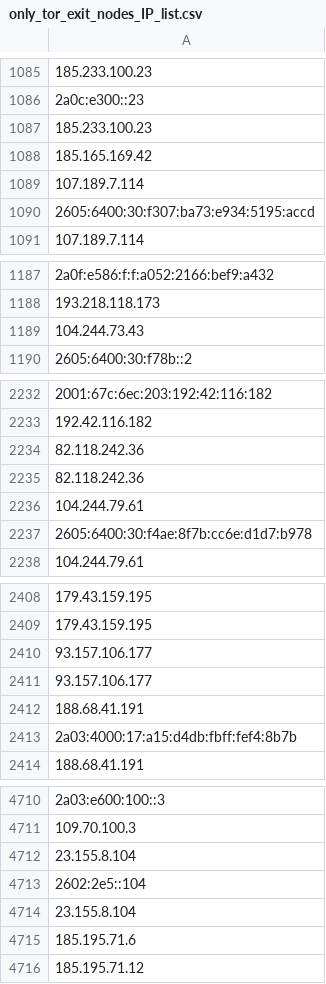
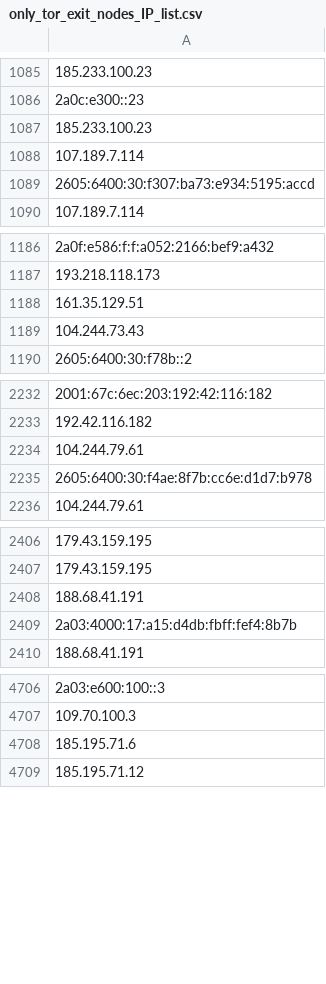
Before and after one commit to onlyforbakup/awesome-lists, a CSV file: Lists/TOR/only_tor_exit_nodes_IP_list.csv, drawn as a sheet; only a part is shown, gaps mark what is left out; removed rows and columns are numbered as before the commit, all else as after; the diff covers the shown part only; the diff names each change by its address in the sheet, - before the commit and + after, or states it on an @@ line.

```diff
--- a/Lists/TOR/only_tor_exit_nodes_IP_list.csv
+++ b/Lists/TOR/only_tor_exit_nodes_IP_list.csv
-row 1088: 185.165.169.42
+row 1188: 161.35.129.51
-row 2234: 82.118.242.36
-row 2235: 82.118.242.36
-row 2410: 93.157.106.177
-row 2411: 93.157.106.177
-row 4712: 23.155.8.104
-row 4713: 2602:2e5::104
-row 4714: 23.155.8.104
```
Also changed, not shown: 1 edited cell elsewhere in this file, Lists/TOR/only_tor_guard_nodes_IP_list.csv, 2 other files.
